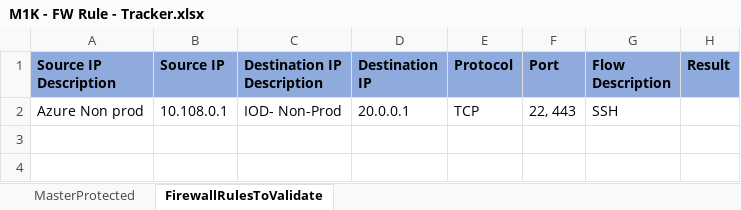
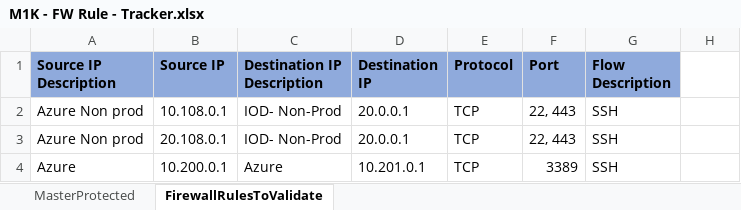
Before and after one commit to rishabh5j/firewall-request-qa, an Excel workbook: M1K - FW Rule - Tracker.xlsx, sheet FirewallRulesToValidate, drawn as a sheet; values as stored, in another font and other column widths than the file's, no borders; the diff names each change by its address in the sheet, - before the commit and + after, or states it on an @@ line.

```diff
--- a/M1K - FW Rule - Tracker.xlsx (sheet FirewallRulesToValidate)
+++ b/M1K - FW Rule - Tracker.xlsx (sheet FirewallRulesToValidate)
-H1: Result
+H1: (empty)
-H1 fill: #8FAADC
+H1 fill: none
+row 3: Azure Non prod | 20.108.0.1 | IOD- Non-Prod | 20.0.0.1 | TCP | 22, 443 | SSH
+row 4: Azure | 10.200.0.1 | Azure | 10.201.0.1 | TCP | 3389 | SSH
```
Also changed, not shown: sheet MasterProtected, 1 other file.
